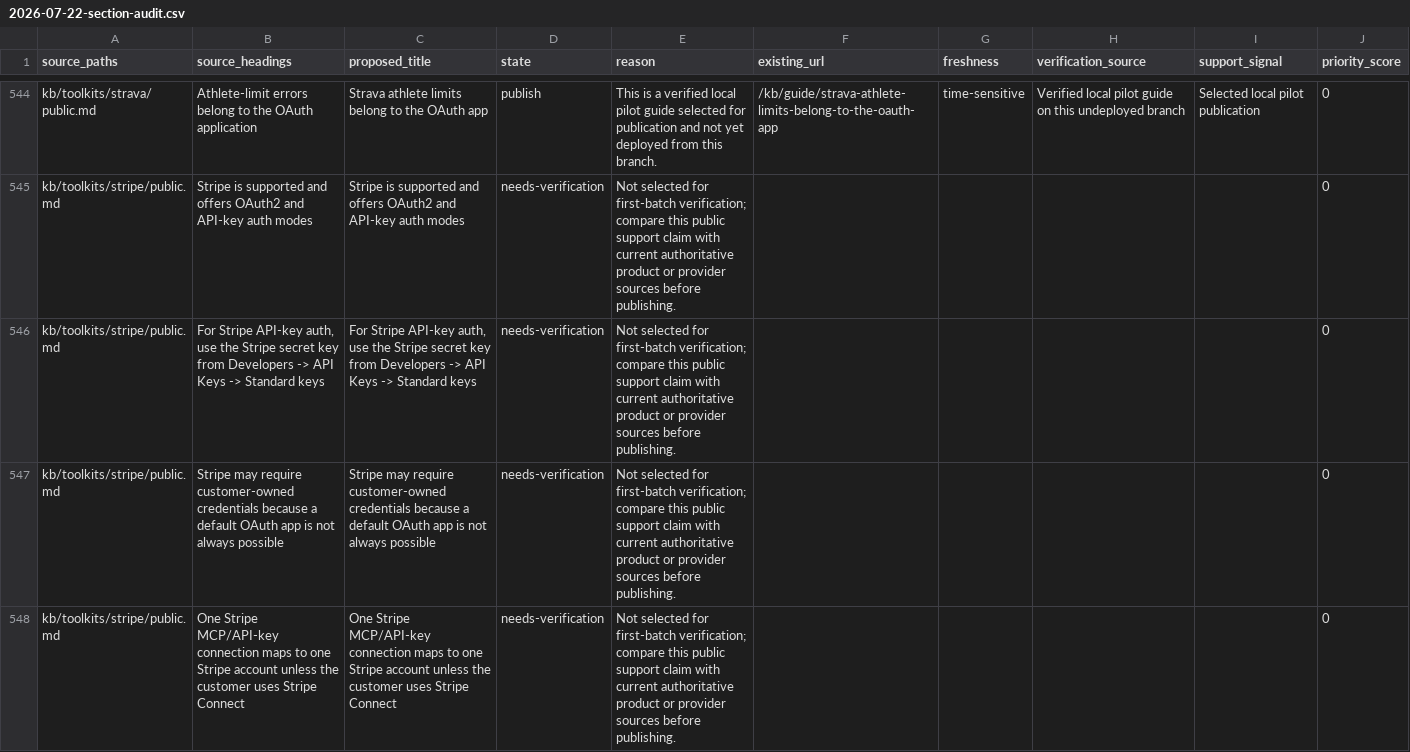
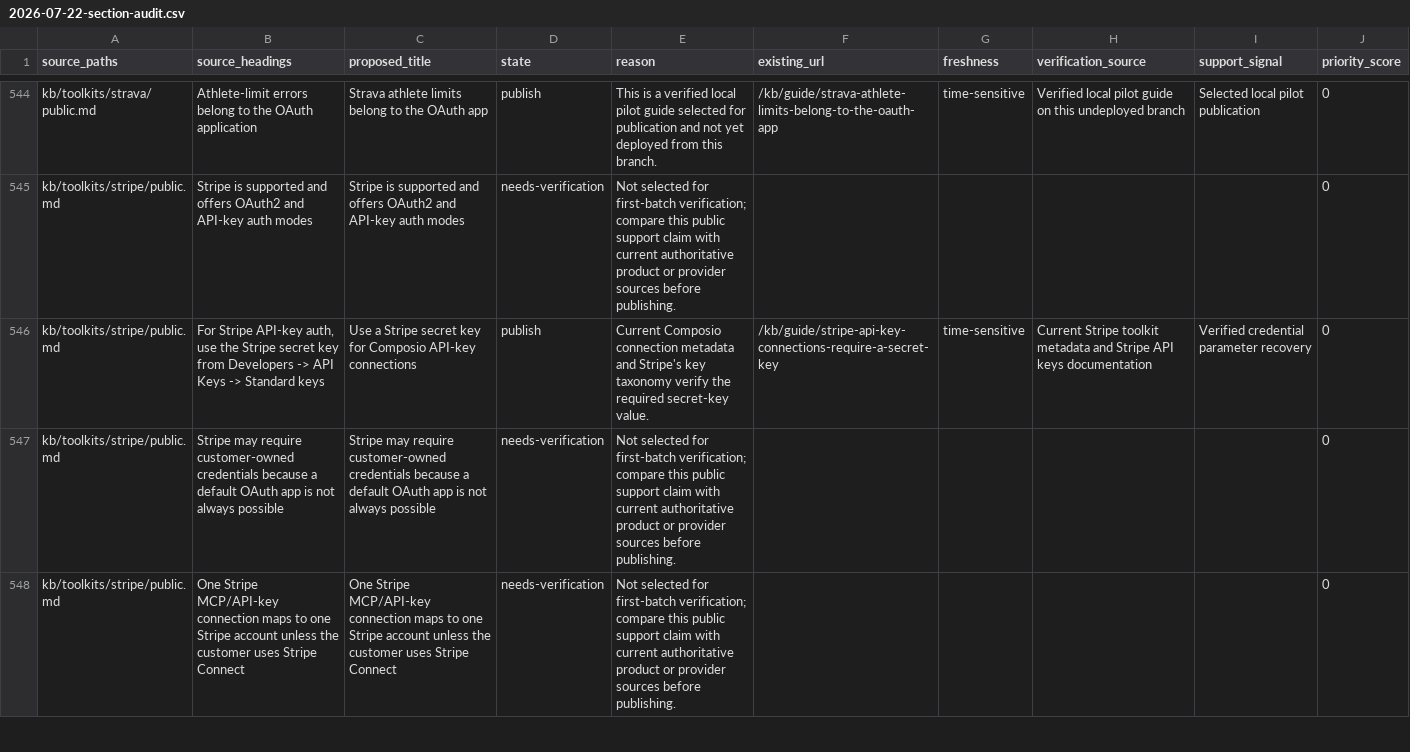
Before and after one commit to ComposioHQ/composio, a CSV file: docs/kb/audits/2026-07-22-section-audit.csv, drawn as a sheet; only a part is shown, gaps mark what is left out; the diff covers the shown part only.

Commit message:
docs(kb): add verified authentication answers

```diff
--- a/docs/kb/audits/2026-07-22-section-audit.csv
+++ b/docs/kb/audits/2026-07-22-section-audit.csv
@@ -545,3 +545,3 @@ kb/toolkits/strava/public.md,Athlete-limit errors belong to the OAuth applicatio
 kb/toolkits/stripe/public.md,Stripe is supported and offers OAuth2 and API-key auth modes,Stripe is supported and offers OAuth2 and API-key auth modes,needs-verification,Not selected for first-batch verification; compare this public support claim with current authoritative product or provider sources before publishing.,,,,,0
-kb/toolkits/stripe/public.md,"For Stripe API-key auth, use the Stripe secret key from Developers -> API Keys -> Standard keys","For Stripe API-key auth, use the Stripe secret key from Developers -> API Keys -> Standard keys",needs-verification,Not selected for first-batch verification; compare this public support claim with current authoritative product or provider sources before publishing.,,,,,0
+kb/toolkits/stripe/public.md,"For Stripe API-key auth, use the Stripe secret key from Developers -> API Keys -> Standard keys",Use a Stripe secret key for Composio API-key connections,publish,Current Composio connection metadata and Stripe's key taxonomy verify the required secret-key value.,/kb/guide/stripe-api-key-connections-require-a-secret-key,time-sensitive,Current Stripe toolkit metadata and Stripe API keys documentation,Verified credential parameter recovery,0
 kb/toolkits/stripe/public.md,Stripe may require customer-owned credentials because a default OAuth app is not always possible,Stripe may require customer-owned credentials because a default OAuth app is not always possible,needs-verification,Not selected for first-batch verification; compare this public support claim with current authoritative product or provider sources before publishing.,,,,,0
```
Also changed, not shown: 70 edited cells elsewhere in this file, 46 other files.
